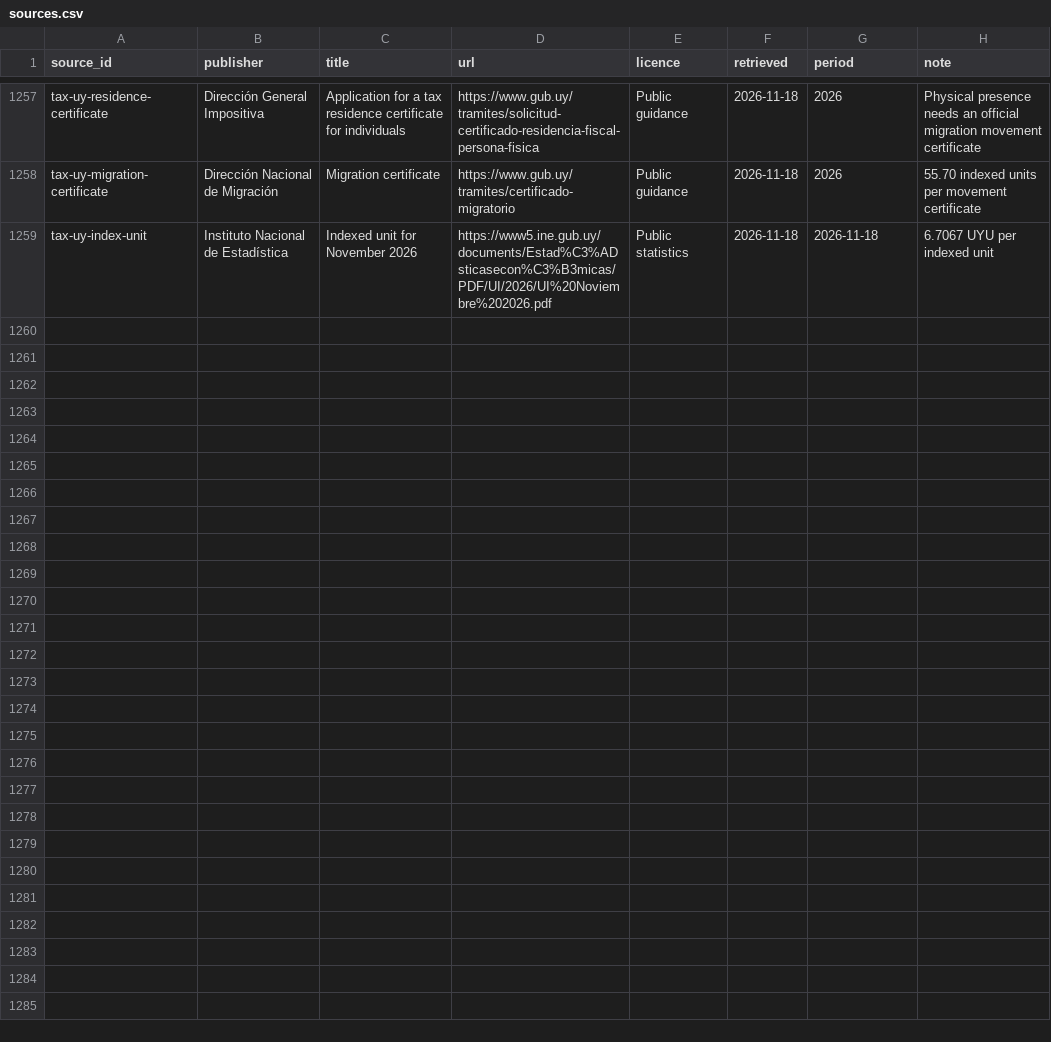
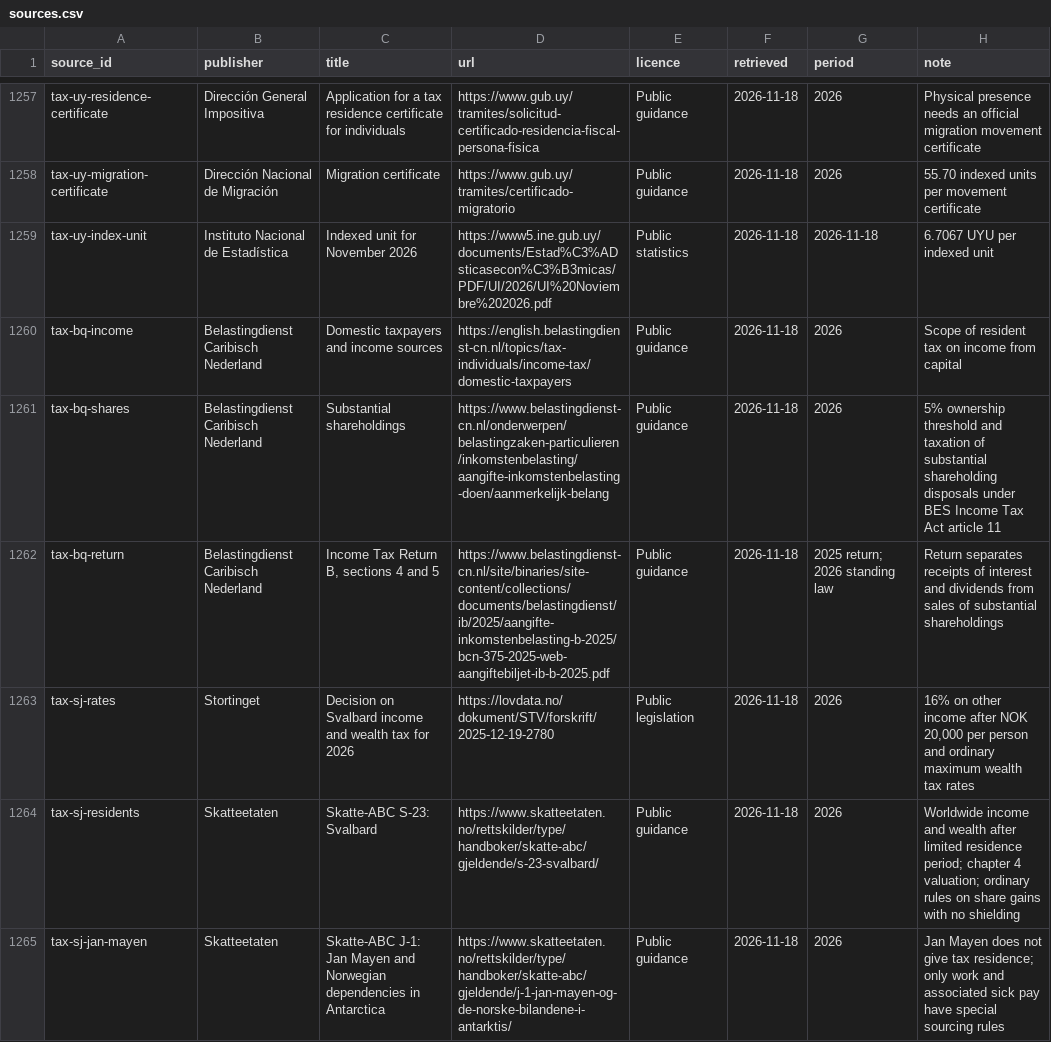
Before and after one commit to joshp123/richenough, a CSV file: data/sources.csv, drawn as a sheet; only a part is shown, gaps mark what is left out.

Commit message:
Model Caribbean Netherlands and Svalbard resident ETF tax

```diff
--- a/data/sources.csv
+++ b/data/sources.csv
@@ -1259 +1259,7 @@ tax-uy-migration-certificate,Dirección Nacional de Migración,Migration certifi
 tax-uy-index-unit,Instituto Nacional de Estadística,Indexed unit for November 2026,https://www5.ine.gub.uy/documents/Estad%C3%ADsticasecon%C3%B3micas/PDF/UI/2026/UI%20Noviembre%202026.pdf,Public statistics,2026-11-18,2026-11-18,6.7067 UYU per indexed unit
+tax-bq-income,Belastingdienst Caribisch Nederland,Domestic taxpayers and income sources,https://english.belastingdienst-cn.nl/topics/tax-individuals/income-tax/domestic-taxpayers,Public guidance,2026-11-18,2026,Scope of resident tax on income from capital
+tax-bq-shares,Belastingdienst Caribisch Nederland,Substantial shareholdings,https://www.belastingdienst-cn.nl/onderwerpen/belastingzaken-particulieren/inkomstenbelasting/aangifte-inkomstenbelasting-doen/aanmerkelijk-belang,Public guidance,2026-11-18,2026,5% ownership threshold and taxation of substantial shareholding disposals under BES Income Tax Act article 11
+tax-bq-return,Belastingdienst Caribisch Nederland,"Income Tax Return B, sections 4 and 5",https://www.belastingdienst-cn.nl/site/binaries/site-content/collections/documents/belastingdienst/ib/2025/aangifte-inkomstenbelasting-b-2025/bcn-375-2025-web-aangiftebiljet-ib-b-2025.pdf,Public guidance,2026-11-18,2025 return; 2026 standing law,Return separates receipts of interest and dividends from sales of substantial shareholdings
+tax-sj-rates,Stortinget,Decision on Svalbard income and wealth tax for 2026,https://lovdata.no/dokument/STV/forskrift/2025-12-19-2780,Public legislation,2026-11-18,2026,"16% on other income after NOK 20,000 per person and ordinary maximum wealth tax rates"
+tax-sj-residents,Skatteetaten,Skatte-ABC S-23: Svalbard,https://www.skatteetaten.no/rettskilder/type/handboker/skatte-abc/gjeldende/s-23-svalbard/,Public guidance,2026-11-18,2026,Worldwide income and wealth after limited residence period; chapter 4 valuation; ordinary rules on share gains with no shielding
+tax-sj-jan-mayen,Skatteetaten,Skatte-ABC J-1: Jan Mayen and Norwegian dependencies in Antarctica,https://www.skatteetaten.no/rettskilder/type/handboker/skatte-abc/gjeldende/j-1-jan-mayen-og-de-norske-bilandene-i-antarktis/,Public guidance,2026-11-18,2026,Jan Mayen does not give tax residence; only work and associated sick pay have special sourcing rules
```
Also changed, not shown: 4 other files.
